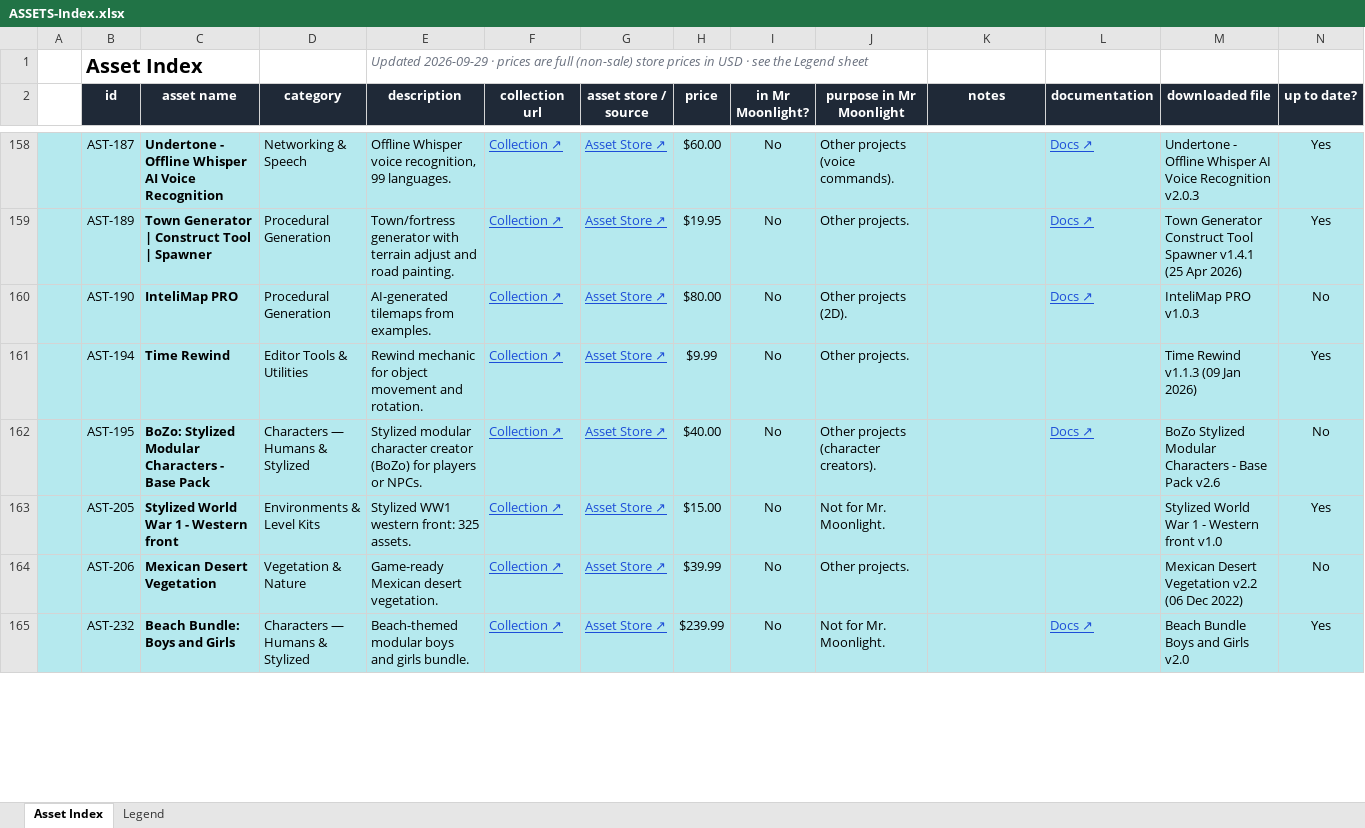
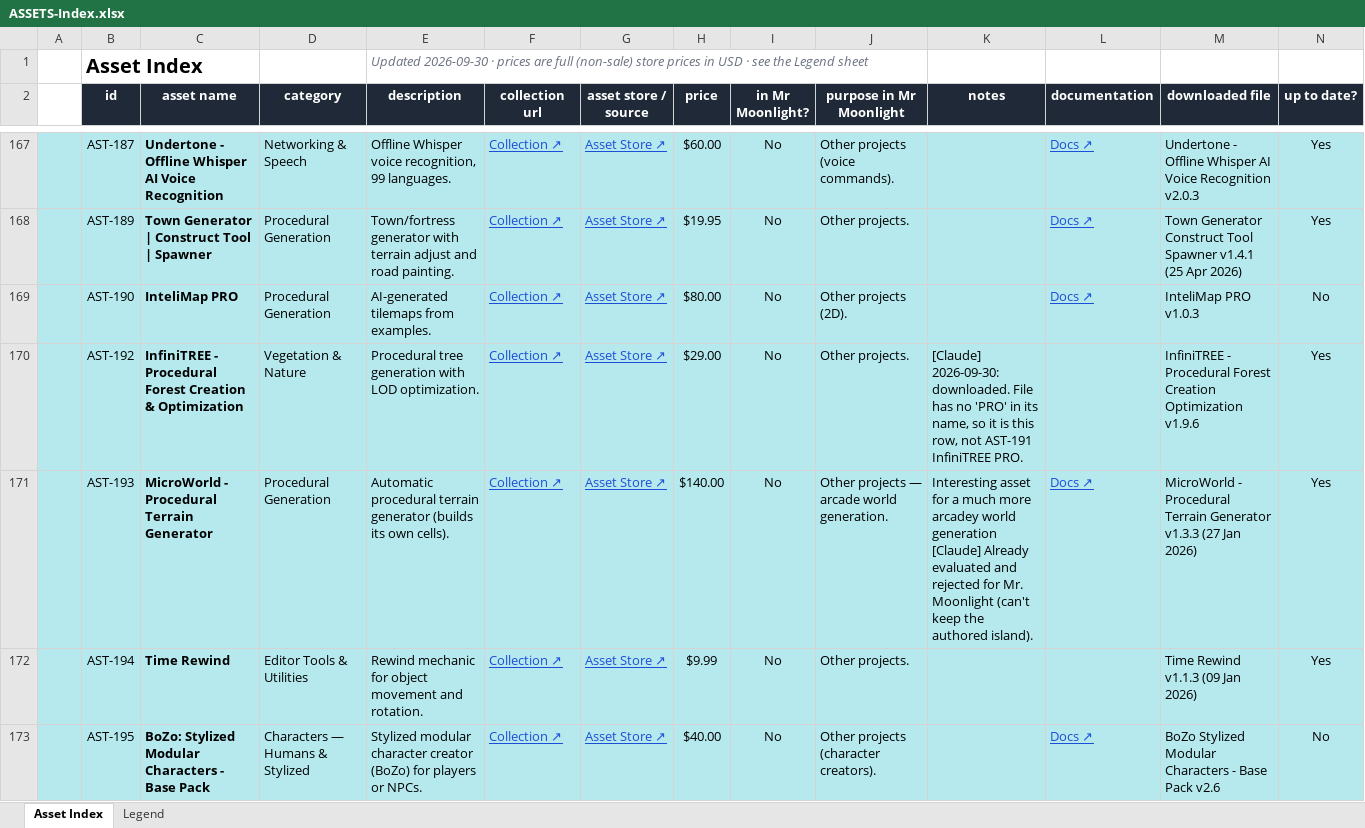
Before and after one commit to MustardMasterSpark/mr-moonlight, an Excel workbook: Docs/asset-index/ASSETS-Index.xlsx, sheet Asset Index, drawn as a sheet; only a part is shown, gaps mark what is left out; the shorter side is filled out with more unchanged rows; values as stored, in another font and other column widths than the file's, no borders; rows hold the shown columns only; ↵ is a line break in a cell; the diff covers the shown part only; the diff names each change by its address in the sheet, - before the commit and + after, or states it on an @@ line.

```diff
--- a/Docs/asset-index/ASSETS-Index.xlsx (sheet Asset Index)
+++ b/Docs/asset-index/ASSETS-Index.xlsx (sheet Asset Index)
-E1 (description): Updated 2026-09-29 · prices…
+E1 (description): Updated 2026-09-30 · prices…
+row 170:  | AST-192 | InfiniTREE - Procedural Forest Creation & Optimization | Vegetation & Nature | Procedural tree generation with LOD optimization. | Collection ↗ | Asset Store ↗ | $29.00 | No | Other projects. | [Claude] 2026-09-30: downloaded. File has no 'PRO' in its name, so it is this row, not AST-191 InfiniTREE PRO. |  | InfiniTREE - Procedural Forest Creation Optimization v1.9.6 | Yes
+row 171:  | AST-193 | MicroWorld - Procedural Terrain Generator | Procedural Generation | Automatic procedural terrain generator (builds its own cells). | Collection ↗ | Asset Store ↗ | $140.00 | No | Other projects — arcade world generation. | Interesting asset for a much more arcadey world generation ↵ [Claude] Already evaluated and rejected for Mr. Moonlight (can't keep the authored island). | Docs ↗ | MicroWorld - Procedural Terrain Generator v1.3.3 (27 Jan 2026) | Yes
```
Also changed, not shown: 25 added rows, 19 removed rows and 3 edited cells elsewhere in this sheet, sheet Legend, 22 other files.
